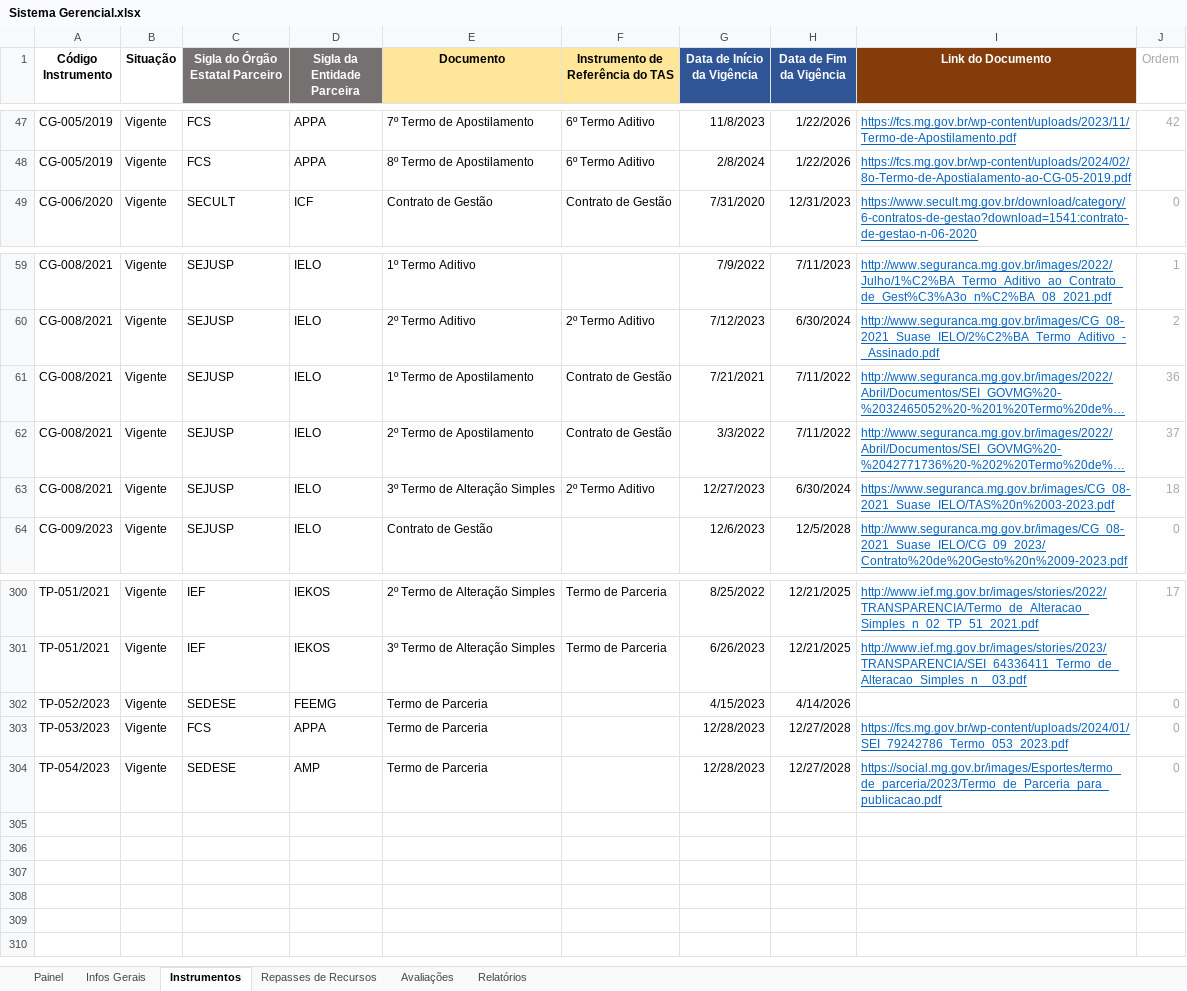
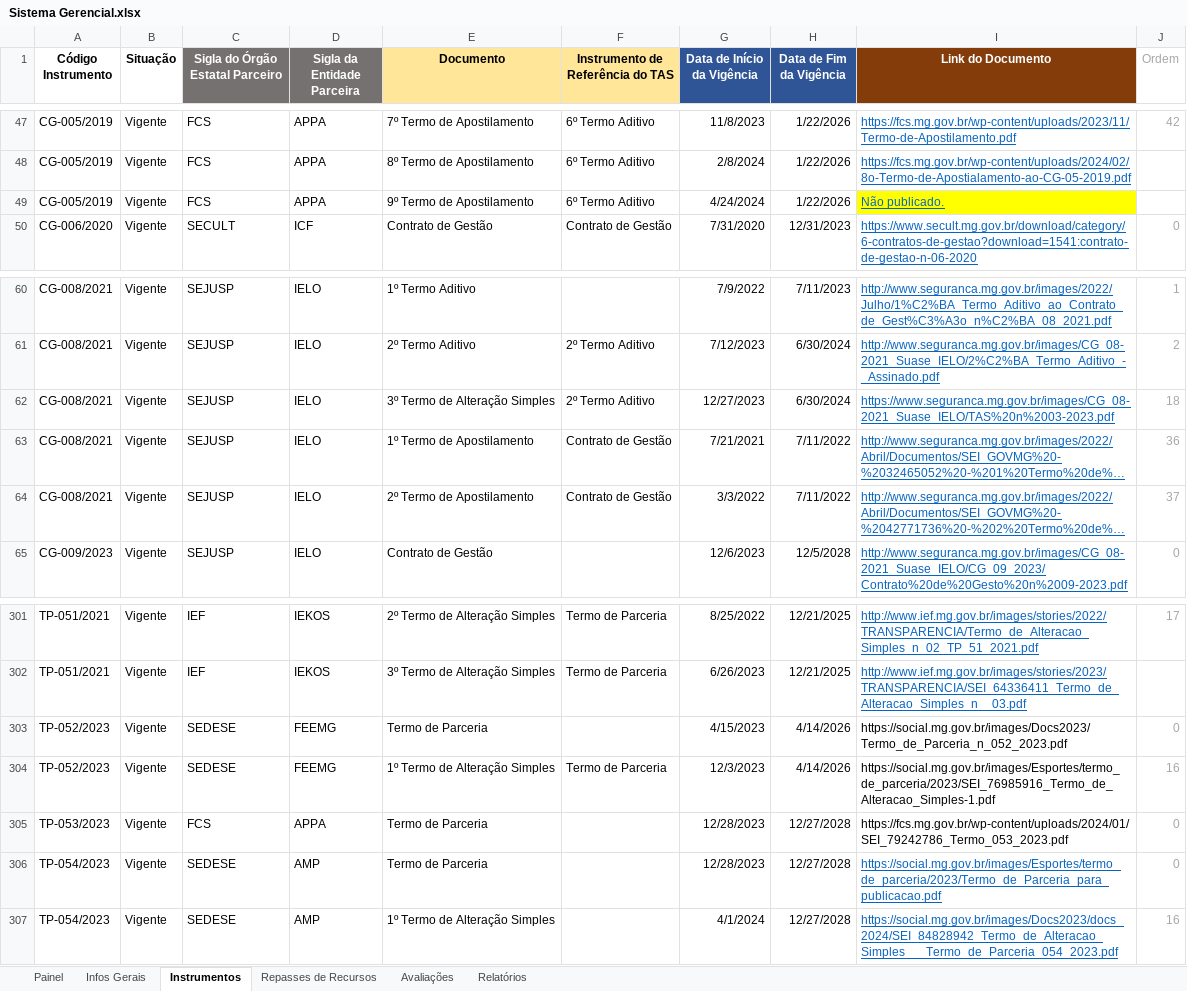
Before and after one commit to transparencia-mg/termos-parceria-contratos-gestao, an Excel workbook: upload/Sistema Gerencial.xlsx, sheet Instrumentos, drawn as a sheet; only a part is shown, gaps mark what is left out; long unchanged cells end in …; values as stored, in another font and other column widths than the file's, no borders; addresses are those after the commit; the diff names each change by its address in the sheet, - before the commit and + after, or states it on an @@ line.

```diff
--- a/upload/Sistema Gerencial.xlsx (sheet Instrumentos)
+++ b/upload/Sistema Gerencial.xlsx (sheet Instrumentos)
+row 49: CG-005/2019 | Vigente | FCS | APPA | 9º Termo de Apostilamento | 6º Termo Aditivo | 4/24/2024 | 1/22/2026 | Não publicado.
@@ row 63 moved to row 62: CG-008/2021 @@
-I303 (Link do Documento): (empty)
+I303 (Link do Documento): https://social.mg.gov.br/images/Docs2023/Termo_de_Parceria_n_052_2023.pdf
+row 304: TP-052/2023 | Vigente | SEDESE | FEEMG | 1º Termo de Alteração Simples | Termo de Parceria | 12/3/2023 | 4/14/2026 | https://social.mg.gov.br/images/Esportes/termo_de_parceria/2023/SEI_76985916_Termo_de_Alteracao_Simples-1.pdf | 16
@@ I305 underline: on → off, text colour: #0563C1 → black @@
+row 307: TP-054/2023 | Vigente | SEDESE | AMP | 1º Termo de Alteração Simples |  | 4/1/2024 | 12/27/2028 | https://social.mg.gov.br/images/Docs2023/docs_2024/SEI_84828942_Termo_de_Alteracao_Simples___Termo_de_Parceria_054_2023.pdf | 16
```
Also changed, not shown: sheet Relatórios, sheet Painel, sheet Avaliações, sheet Repasses de Recursos, sheet Infos Gerais, formulas that keep their value.
